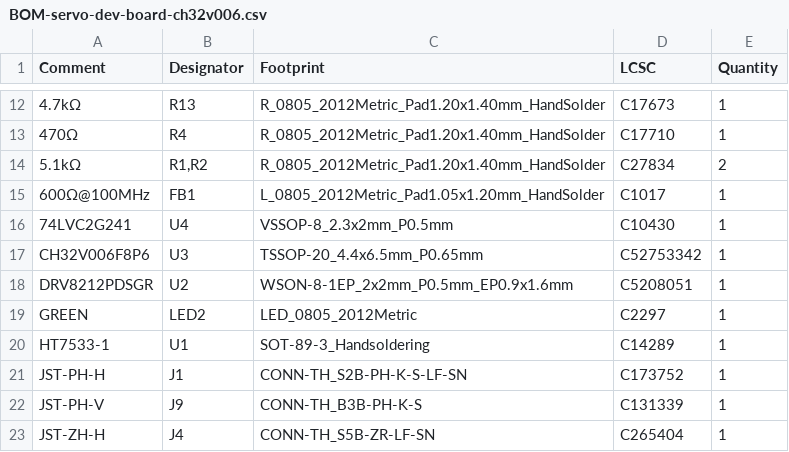
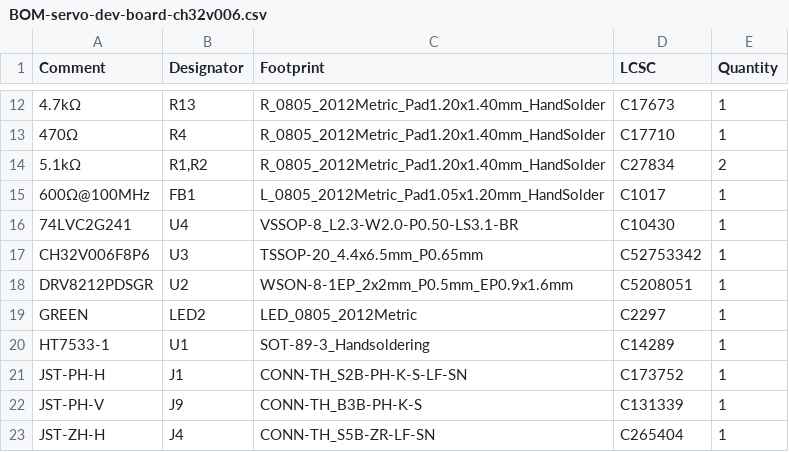
Before and after one commit to OpenServoCore/open-servo-core, a CSV file: hardware/boards/servo-dev-board-ch32v006/jlcpcb/production_files/BOM-servo-dev-board-ch32v006.csv, drawn as a sheet; only a part is shown, gaps mark what is left out.

Commit message:
fix 74LVC2G241 footprint. Pin clearance was 0.15mm. PCBWay minimum is 0.2mm. Corrent Pin width is 0.3mm with pitch of 0.5mm, leaving 0.2mm clearance. Standard KiCad Library's pin width was 0.35mm, leaving only 0.15mm of clearance, which PCBWay rejected for their standard process.

```diff
--- a/hardware/boards/servo-dev-board-ch32v006/jlcpcb/production_files/BOM-servo-dev-board-ch32v006.csv
+++ b/hardware/boards/servo-dev-board-ch32v006/jlcpcb/production_files/BOM-servo-dev-board-ch32v006.csv
@@ -15,3 +15,3 @@ Comment,Designator,Footprint,LCSC,Quantity
 600Ω@100MHz,FB1,L_0805_2012Metric_Pad1.05x1.20mm_HandSolder,C1017,1
-74LVC2G241,U4,VSSOP-8_2.3x2mm_P0.5mm,C10430,1
+74LVC2G241,U4,VSSOP-8_L2.3-W2.0-P0.50-LS3.1-BR,C10430,1
 CH32V006F8P6,U3,TSSOP-20_4.4x6.5mm_P0.65mm,C52753342,1
```
Also changed, not shown: hardware/boards/servo-dev-board-ch32v006/jlcpcb/production_files/CPL-servo-dev-board-ch32v006.csv, 22 other files.
